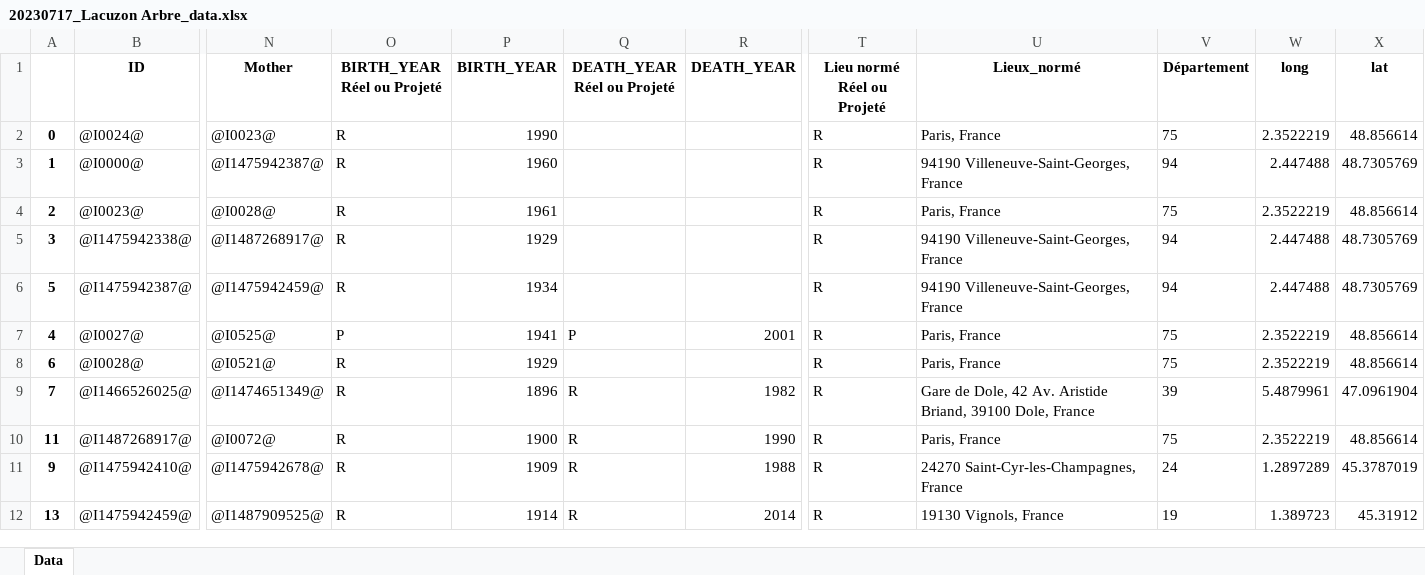
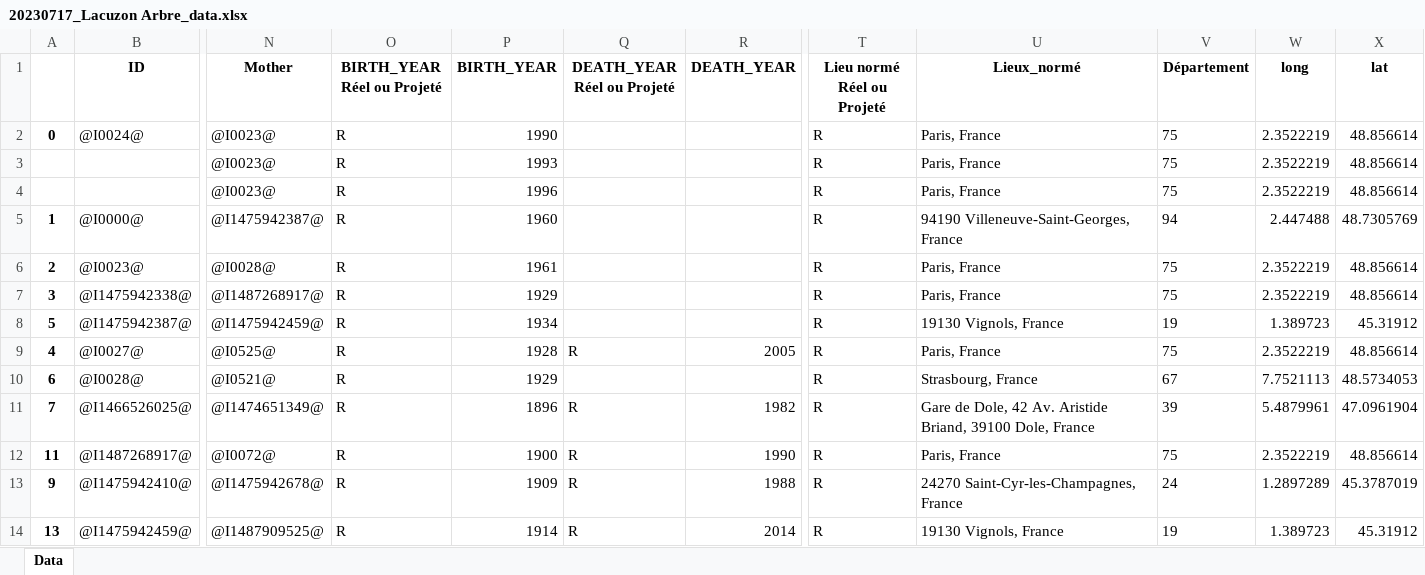
Before and after one commit to BenoitProst/Genealogy_map, an Excel workbook: data/20230717_Lacuzon Arbre_data.xlsx, sheet Data, drawn as a sheet; only a part is shown, gaps mark what is left out; values as stored, in another font and other column widths than the file's, no borders; conditional formats not drawn; addresses are those after the commit; rows hold the shown columns only; the diff names each change by its address in the sheet, - before the commit and + after, or states it on an @@ line.

```diff
--- a/data/20230717_Lacuzon Arbre_data.xlsx (sheet Data)
+++ b/data/20230717_Lacuzon Arbre_data.xlsx (sheet Data)
+row 3:  |  | @I0023@ | R | 1993 |  |  | R | Paris, France | 75 | 2.3522219 | 48.856614
+row 4:  |  | @I0023@ | R | 1996 |  |  | R | Paris, France | 75 | 2.3522219 | 48.856614
-U7 (Lieux_normé): 94190 Villeneuve-Saint-Georges, France
+U7 (Lieux_normé): Paris, France
-V7 (Département): 94
+V7 (Département): 75
-W7 (long): 2.447488
+W7 (long): 2.3522219
-X7 (lat): 48.7305769
+X7 (lat): 48.856614
-U8 (Lieux_normé): 94190 Villeneuve-Saint-Georges, France
+U8 (Lieux_normé): 19130 Vignols, France
-V8 (Département): 94
+V8 (Département): 19
-W8 (long): 2.447488
+W8 (long): 1.389723
-X8 (lat): 48.7305769
+X8 (lat): 45.31912
-O9 (BIRTH_YEAR Réel ou Projeté): P
+O9 (BIRTH_YEAR Réel ou Projeté): R
-P9 (BIRTH_YEAR): 1941
+P9 (BIRTH_YEAR): 1928
-Q9 (DEATH_YEAR Réel ou Projeté): P
+Q9 (DEATH_YEAR Réel ou Projeté): R
-R9 (DEATH_YEAR): 2001
+R9 (DEATH_YEAR): 2005
-U10 (Lieux_normé): Paris, France
+U10 (Lieux_normé): Strasbourg, France
-V10 (Département): 75
+V10 (Département): 67
-W10 (long): 2.3522219
+W10 (long): 7.7521113
-X10 (lat): 48.856614
+X10 (lat): 48.5734053
```
Also changed, not shown: data/20230717_Lacuzon Arbre.xlsx, 2 other files.
